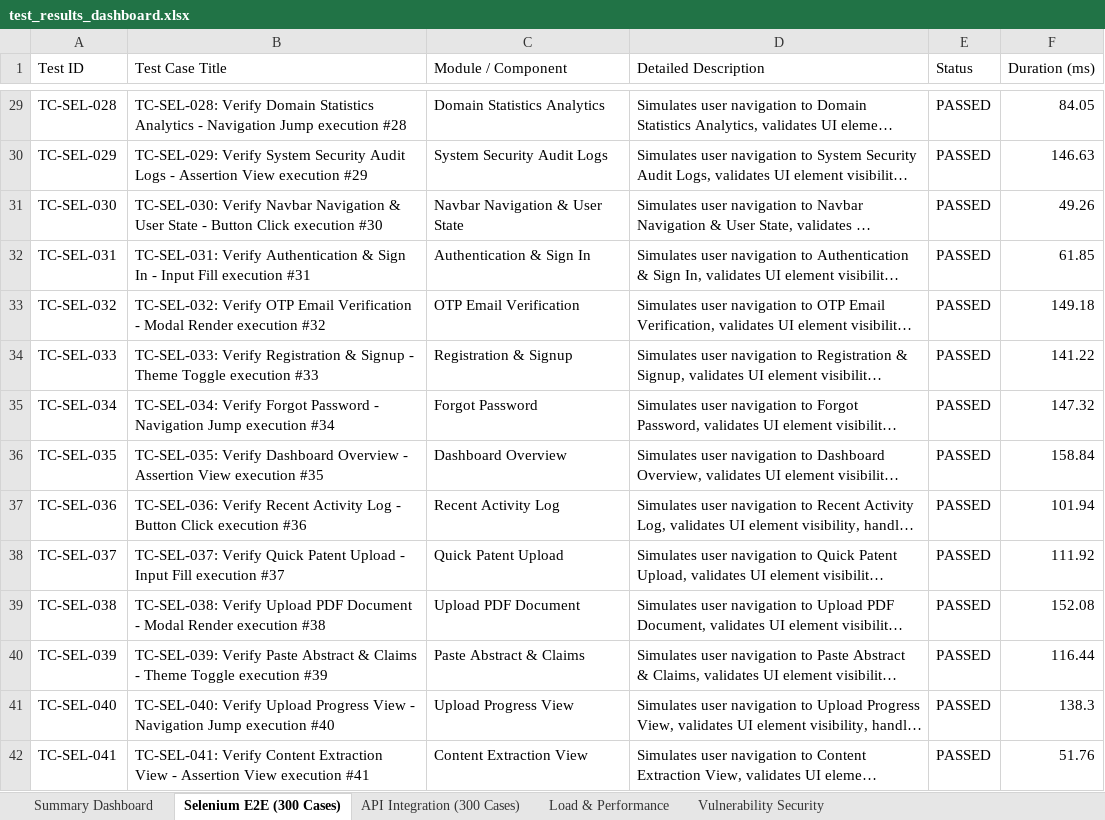
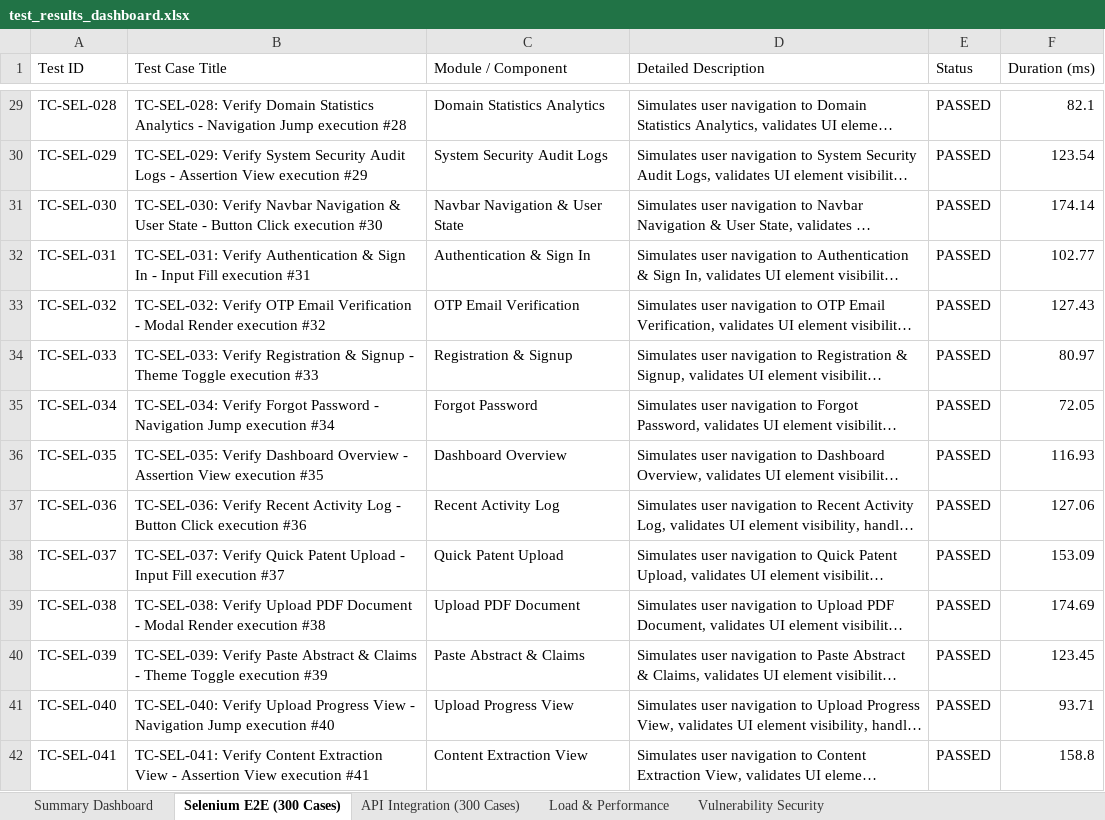
Before and after one commit to AyeshaS-13/PATENT-MAP, an Excel workbook: test_results_dashboard.xlsx, sheet Selenium E2E (300 Cases), drawn as a sheet; only a part is shown, gaps mark what is left out; long unchanged cells end in …; values as stored, in another font and other column widths than the file's, no borders; the diff covers the shown part only; the diff names each change by its address in the sheet, - before the commit and + after, or states it on an @@ line.

```diff
--- a/test_results_dashboard.xlsx (sheet Selenium E2E (300 Cases))
+++ b/test_results_dashboard.xlsx (sheet Selenium E2E (300 Cases))
-F29 (Duration (ms)): 84.05
+F29 (Duration (ms)): 82.1
-F30 (Duration (ms)): 146.63
+F30 (Duration (ms)): 123.54
-F31 (Duration (ms)): 49.26
+F31 (Duration (ms)): 174.14
-F32 (Duration (ms)): 61.85
+F32 (Duration (ms)): 102.77
-F33 (Duration (ms)): 149.18
+F33 (Duration (ms)): 127.43
-F34 (Duration (ms)): 141.22
+F34 (Duration (ms)): 80.97
-F35 (Duration (ms)): 147.32
+F35 (Duration (ms)): 72.05
-F36 (Duration (ms)): 158.84
+F36 (Duration (ms)): 116.93
-F37 (Duration (ms)): 101.94
+F37 (Duration (ms)): 127.06
-F38 (Duration (ms)): 111.92
+F38 (Duration (ms)): 153.09
-F39 (Duration (ms)): 152.08
+F39 (Duration (ms)): 174.69
-F40 (Duration (ms)): 116.44
+F40 (Duration (ms)): 123.45
-F41 (Duration (ms)): 138.3
+F41 (Duration (ms)): 93.71
-F42 (Duration (ms)): 51.76
+F42 (Duration (ms)): 158.8
```
Also changed, not shown: 286 edited cells elsewhere in this sheet, sheet API Integration (300 Cases), sheet Load & Performance, 3 other files.
